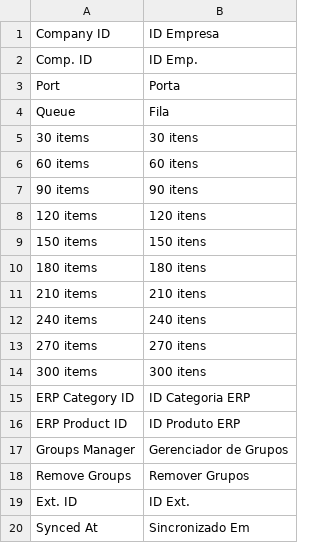
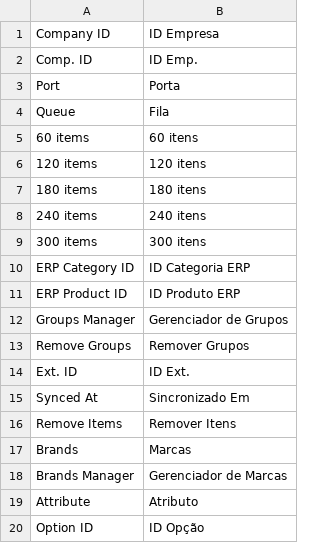
Before and after one commit to gamuzatech/tolucastore-magento, a CSV file: magento-lts-1.9.4.x/app/locale/pt_BR/EasySoftware_ERP.csv, drawn as a sheet; only a part is shown; the shorter side is filled out with more unchanged rows.

Commit message:
Atualizado modulo EasySoftware_ERP: ajustado limites de fila

```diff
--- a/magento-lts-1.9.4.x/app/locale/pt_BR/EasySoftware_ERP.csv
+++ b/magento-lts-1.9.4.x/app/locale/pt_BR/EasySoftware_ERP.csv
@@ -4,11 +4,6 @@
 "Queue","Fila"
-"30 items","30 itens"
 "60 items","60 itens"
-"90 items","90 itens"
 "120 items","120 itens"
-"150 items","150 itens"
 "180 items","180 itens"
-"210 items","210 itens"
 "240 items","240 itens"
-"270 items","270 itens"
 "300 items","300 itens"
```
Also changed, not shown: 8 other files.
